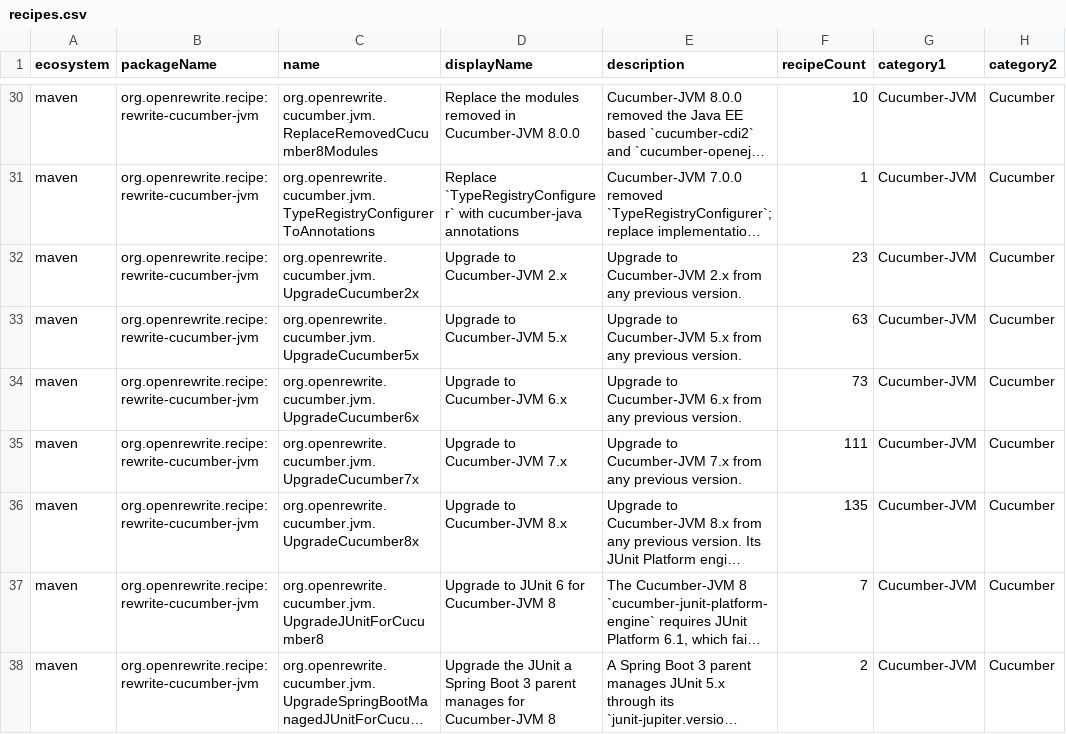
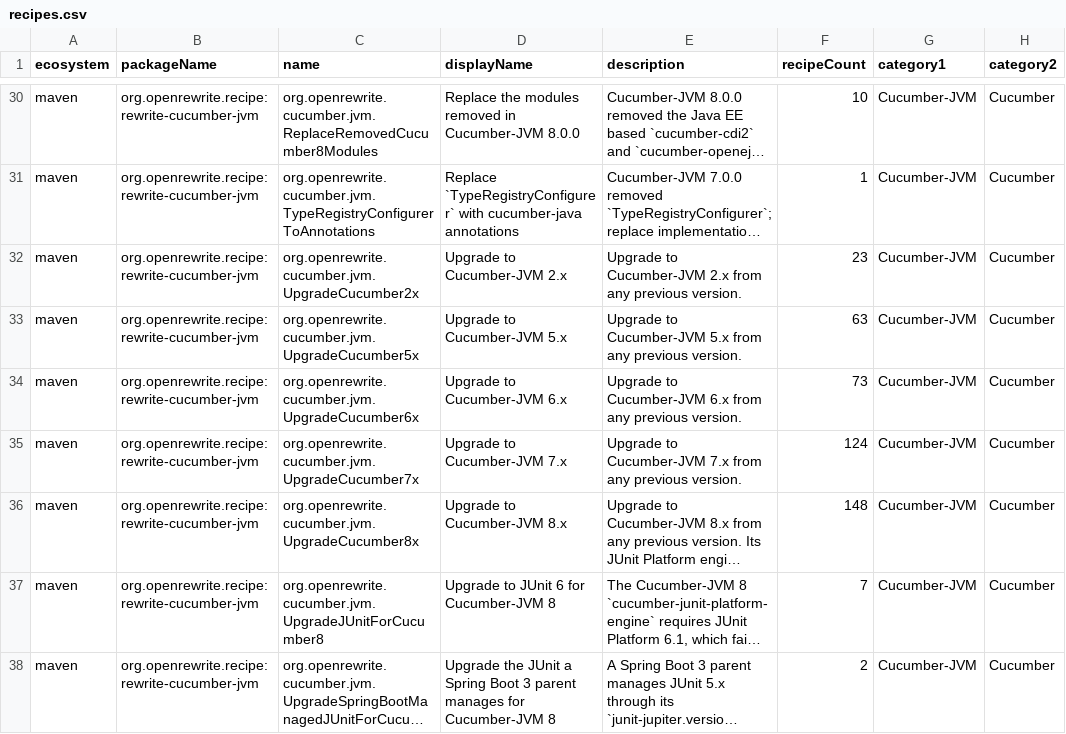
Before and after one commit to openrewrite/rewrite-cucumber-jvm, a CSV file: src/main/resources/META-INF/rewrite/recipes.csv, drawn as a sheet; only a part is shown, gaps mark what is left out; long unchanged cells end in …; the diff names each change by its address in the sheet, - before the commit and + after, or states it on an @@ line.

```diff
--- a/src/main/resources/META-INF/rewrite/recipes.csv
+++ b/src/main/resources/META-INF/rewrite/recipes.csv
-F35 (recipeCount): 111
+F35 (recipeCount): 124
-F36 (recipeCount): 135
+F36 (recipeCount): 148
```
Also changed, not shown: 2 other files.
